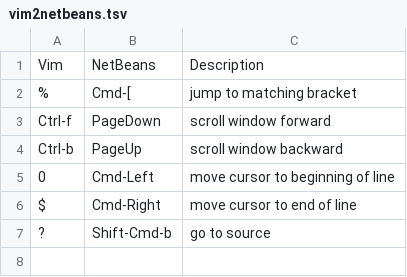
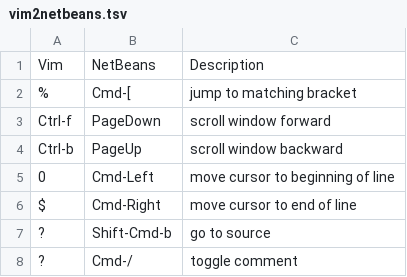
Before and after one commit to pdurbin/wiki, a TSV file: netbeans/vim2netbeans.tsv, drawn as a sheet.

Commit message:
toggle comment

```diff
--- a/netbeans/vim2netbeans.tsv
+++ b/netbeans/vim2netbeans.tsv
@@ -7 +7,2 @@ $	Cmd-Right	move cursor to end of line
 ?	Shift-Cmd-b	go to source
+?	Cmd-/	toggle comment
```
